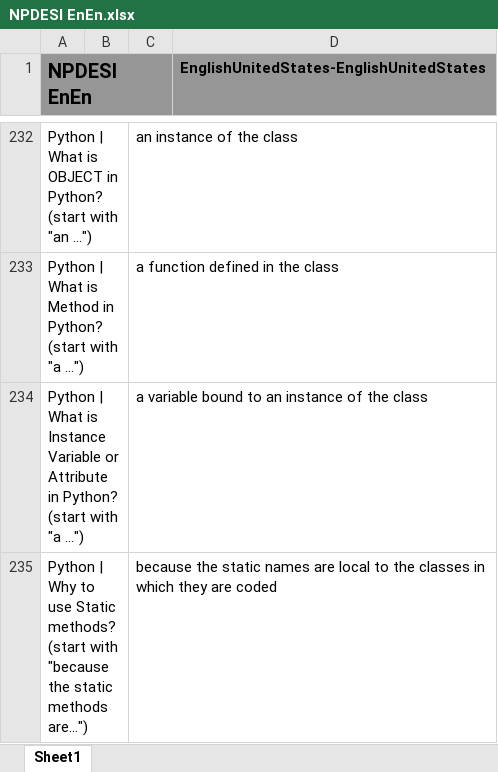
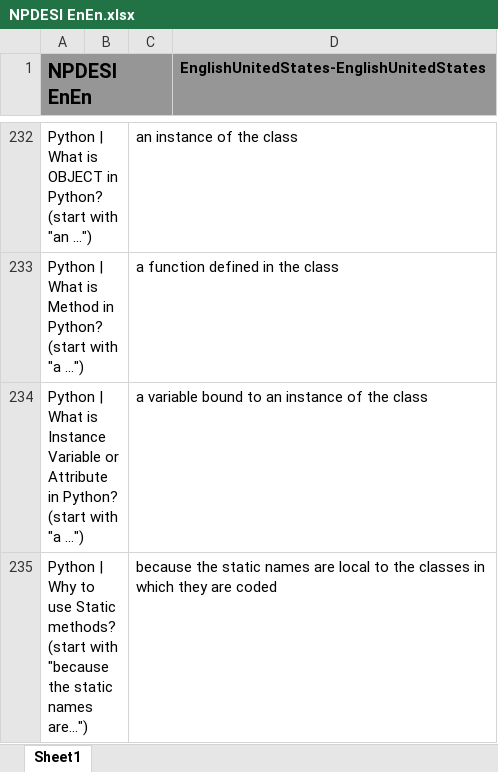
Before and after one commit to JackSonier/kb, an Excel workbook: NPDESI EnEn.xlsx, sheet Sheet1, drawn as a sheet; only a part is shown, gaps mark what is left out; values as stored, in another font and other column widths than the file's, no borders; the diff names each change by its address in the sheet, - before the commit and + after, or states it on an @@ line.

Commit message:
Update NPDESI EnEn.xlsx

```diff
--- a/NPDESI EnEn.xlsx (sheet Sheet1)
+++ b/NPDESI EnEn.xlsx (sheet Sheet1)
-A235 (NPDESI EnEn): …the static methods are...")
+A235 (NPDESI EnEn): …the static names are...")
```
